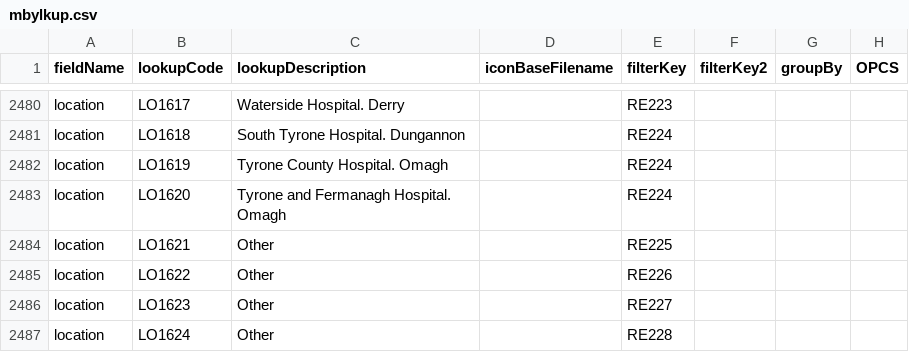
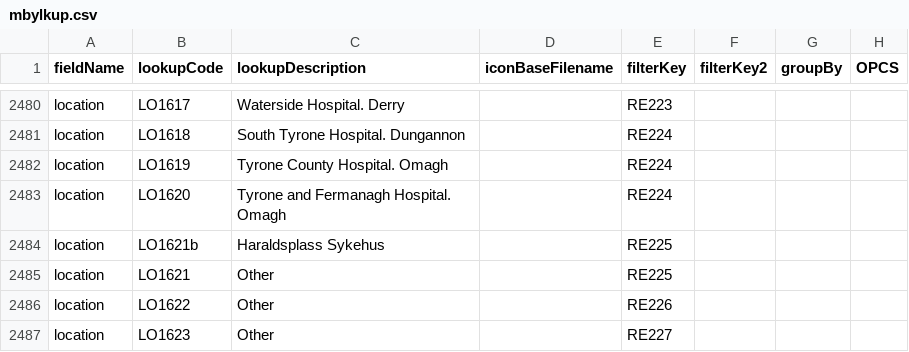
Before and after one commit to homepark/lkups, a CSV file: mbylkup.csv, drawn as a sheet; only a part is shown, gaps mark what is left out; the shorter side is filled out with more unchanged rows; the diff names each change by its address in the sheet, - before the commit and + after, or states it on an @@ line.

Commit message:
Update mbylkup.csv
Updated a location Haraldsplass Sykehus

```diff
--- a/mbylkup.csv
+++ b/mbylkup.csv
+row 2484: location | LO1621b | Haraldsplass Sykehus |  | RE225
```
